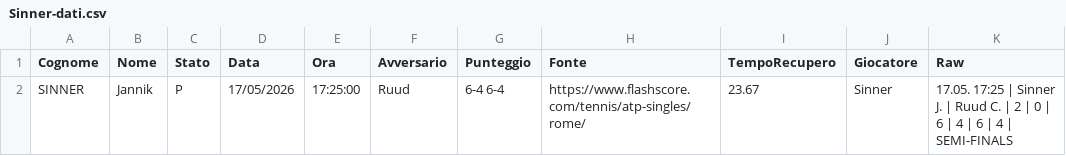
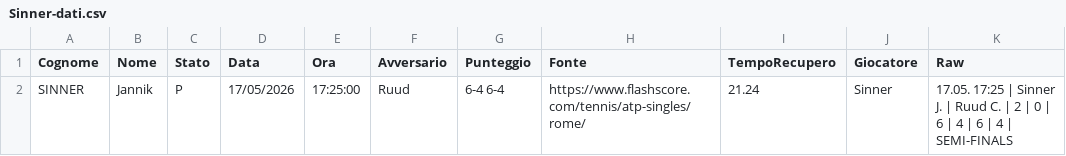
Before and after one commit to Sebastiano-Mazzarisi/Prog, a CSV file: Tennis/Sinner-dati.csv, drawn as a sheet.

```diff
--- a/Tennis/Sinner-dati.csv
+++ b/Tennis/Sinner-dati.csv
@@ -1,2 +1,2 @@
 Cognome;Nome;Stato;Data;Ora;Avversario;Punteggio;Fonte;TempoRecupero;Giocatore;Raw
-SINNER;Jannik;P;17/05/2026;17:25:00;Ruud;6-4 6-4;https://www.flashscore.com/tennis/atp-singles/rome/;23.67;Sinner;17.05. 17:25 | Sinner J. | Ruud C. | 2 | 0 | 6 | 4 | 6 | 4 | SEMI-FINALS
+SINNER;Jannik;P;17/05/2026;17:25:00;Ruud;6-4 6-4;https://www.flashscore.com/tennis/atp-singles/rome/;21.24;Sinner;17.05. 17:25 | Sinner J. | Ruud C. | 2 | 0 | 6 | 4 | 6 | 4 | SEMI-FINALS
```
Also changed, not shown: 1 other file.
